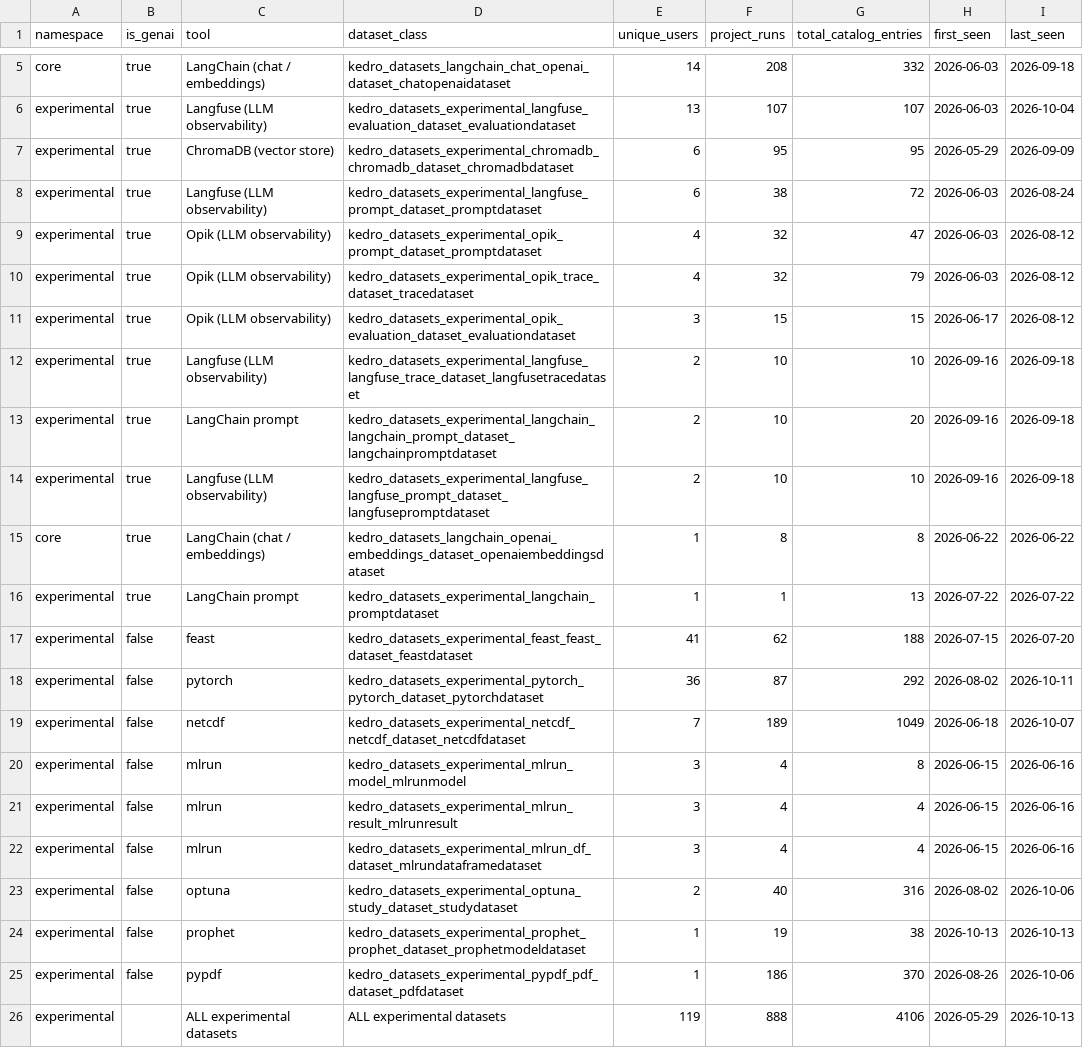
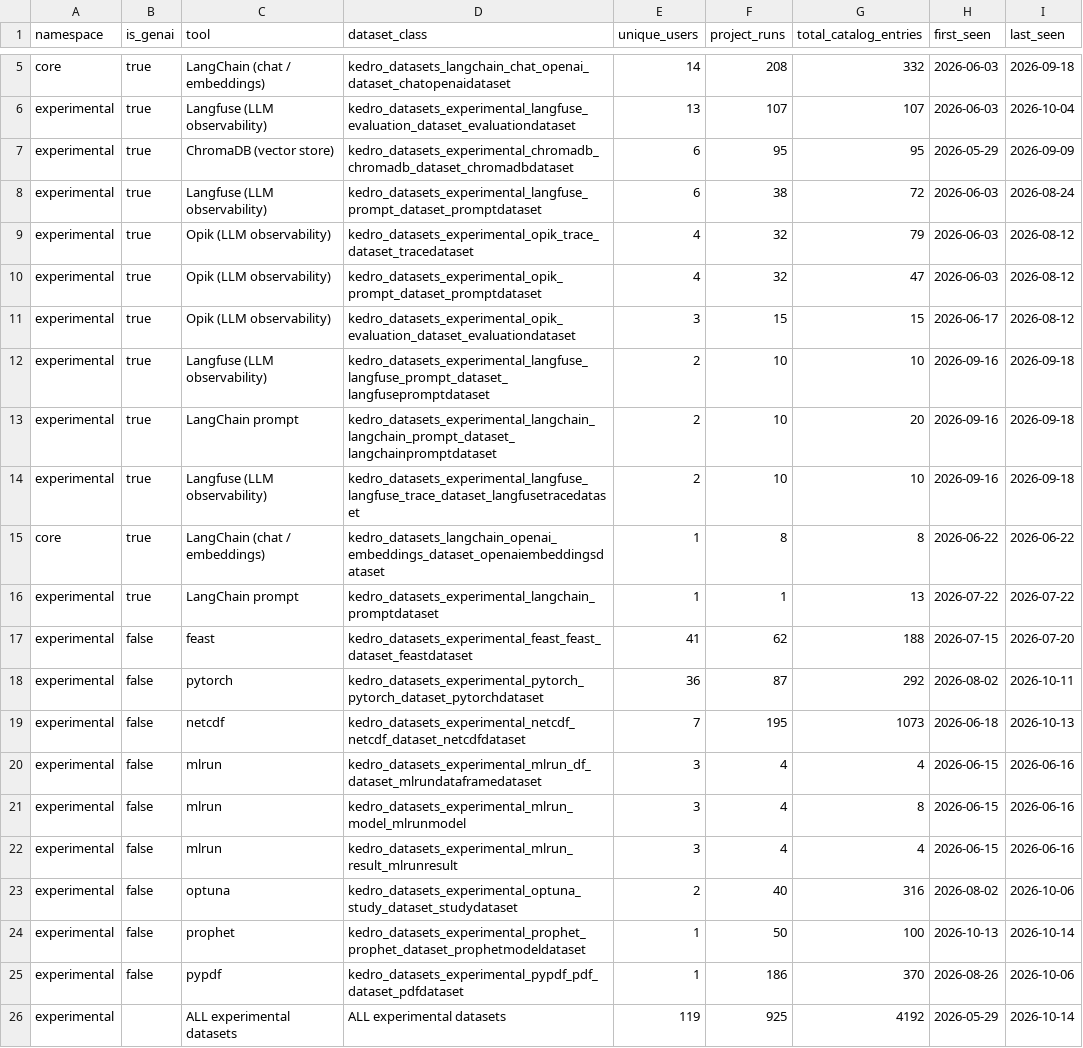
Before and after one commit to kedro-org/kedro-pycafe-data, a CSV file: data/02_intermediate/experimental_dataset_usage_summary.csv, drawn as a sheet; only a part is shown, gaps mark what is left out.

```diff
--- a/data/02_intermediate/experimental_dataset_usage_summary.csv
+++ b/data/02_intermediate/experimental_dataset_usage_summary.csv
@@ -8,8 +8,8 @@
 "experimental",true,"Langfuse (LLM observability)","kedro_datasets_experimental_langfuse_prompt_dataset_promptdataset",6,38,72,2026-06-03,2026-08-24
+"experimental",true,"Opik (LLM observability)","kedro_datasets_experimental_opik_trace_dataset_tracedataset",4,32,79,2026-06-03,2026-08-12
 "experimental",true,"Opik (LLM observability)","kedro_datasets_experimental_opik_prompt_dataset_promptdataset",4,32,47,2026-06-03,2026-08-12
-"experimental",true,"Opik (LLM observability)","kedro_datasets_experimental_opik_trace_dataset_tracedataset",4,32,79,2026-06-03,2026-08-12
 "experimental",true,"Opik (LLM observability)","kedro_datasets_experimental_opik_evaluation_dataset_evaluationdataset",3,15,15,2026-06-17,2026-08-12
+"experimental",true,"Langfuse (LLM observability)","kedro_datasets_experimental_langfuse_langfuse_prompt_dataset_langfusepromptdataset",2,10,10,2026-09-16,2026-09-18
+"experimental",true,"LangChain prompt","kedro_datasets_experimental_langchain_langchain_prompt_dataset_langchainpromptdataset",2,10,20,2026-09-16,2026-09-18
 "experimental",true,"Langfuse (LLM observability)","kedro_datasets_experimental_langfuse_langfuse_trace_dataset_langfusetracedataset",2,10,10,2026-09-16,2026-09-18
-"experimental",true,"LangChain prompt","kedro_datasets_experimental_langchain_langchain_prompt_dataset_langchainpromptdataset",2,10,20,2026-09-16,2026-09-18
-"experimental",true,"Langfuse (LLM observability)","kedro_datasets_experimental_langfuse_langfuse_prompt_dataset_langfusepromptdataset",2,10,10,2026-09-16,2026-09-18
 "core",true,"LangChain (chat / embeddings)","kedro_datasets_langchain_openai_embeddings_dataset_openaiembeddingsdataset",1,8,8,2026-06-22,2026-06-22
@@ -18,9 +18,9 @@
 "experimental",false,"pytorch","kedro_datasets_experimental_pytorch_pytorch_dataset_pytorchdataset",36,87,292,2026-08-02,2026-10-11
-"experimental",false,"netcdf","kedro_datasets_experimental_netcdf_netcdf_dataset_netcdfdataset",7,189,1049,2026-06-18,2026-10-07
+"experimental",false,"netcdf","kedro_datasets_experimental_netcdf_netcdf_dataset_netcdfdataset",7,195,1073,2026-06-18,2026-10-13
+"experimental",false,"mlrun","kedro_datasets_experimental_mlrun_df_dataset_mlrundataframedataset",3,4,4,2026-06-15,2026-06-16
 "experimental",false,"mlrun","kedro_datasets_experimental_mlrun_model_mlrunmodel",3,4,8,2026-06-15,2026-06-16
 "experimental",false,"mlrun","kedro_datasets_experimental_mlrun_result_mlrunresult",3,4,4,2026-06-15,2026-06-16
-"experimental",false,"mlrun","kedro_datasets_experimental_mlrun_df_dataset_mlrundataframedataset",3,4,4,2026-06-15,2026-06-16
 "experimental",false,"optuna","kedro_datasets_experimental_optuna_study_dataset_studydataset",2,40,316,2026-08-02,2026-10-06
-"experimental",false,"prophet","kedro_datasets_experimental_prophet_prophet_dataset_prophetmodeldataset",1,19,38,2026-10-13,2026-10-13
+"experimental",false,"prophet","kedro_datasets_experimental_prophet_prophet_dataset_prophetmodeldataset",1,50,100,2026-10-13,2026-10-14
 "experimental",false,"pypdf","kedro_datasets_experimental_pypdf_pdf_dataset_pdfdataset",1,186,370,2026-08-26,2026-10-06
-"experimental",,"ALL experimental datasets","ALL experimental datasets",119,888,4106,2026-05-29,2026-10-13
+"experimental",,"ALL experimental datasets","ALL experimental datasets",119,925,4192,2026-05-29,2026-10-14
```
Also changed, not shown: data/02_intermediate/builder_events_monthly.csv, data/02_intermediate/cohort_retention.csv, 9 other files.
